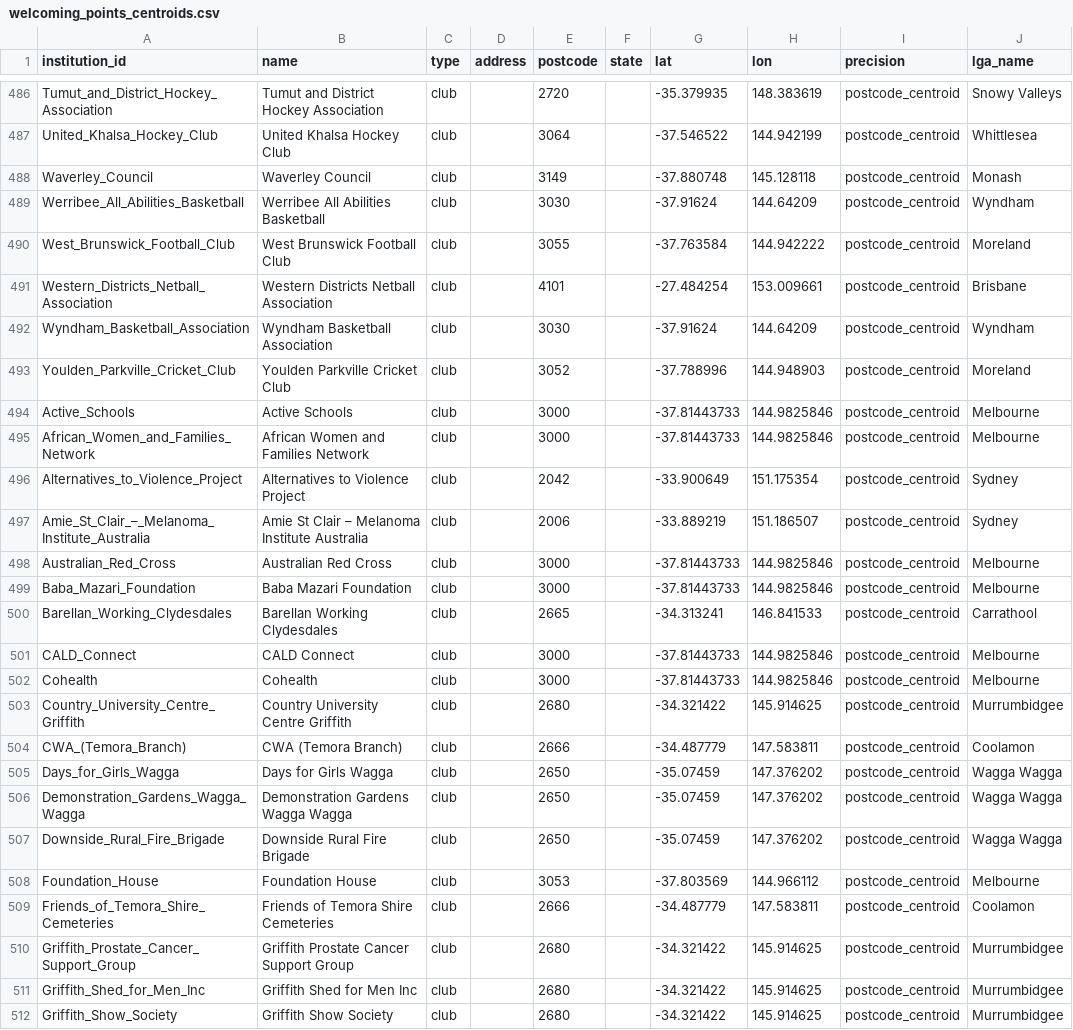
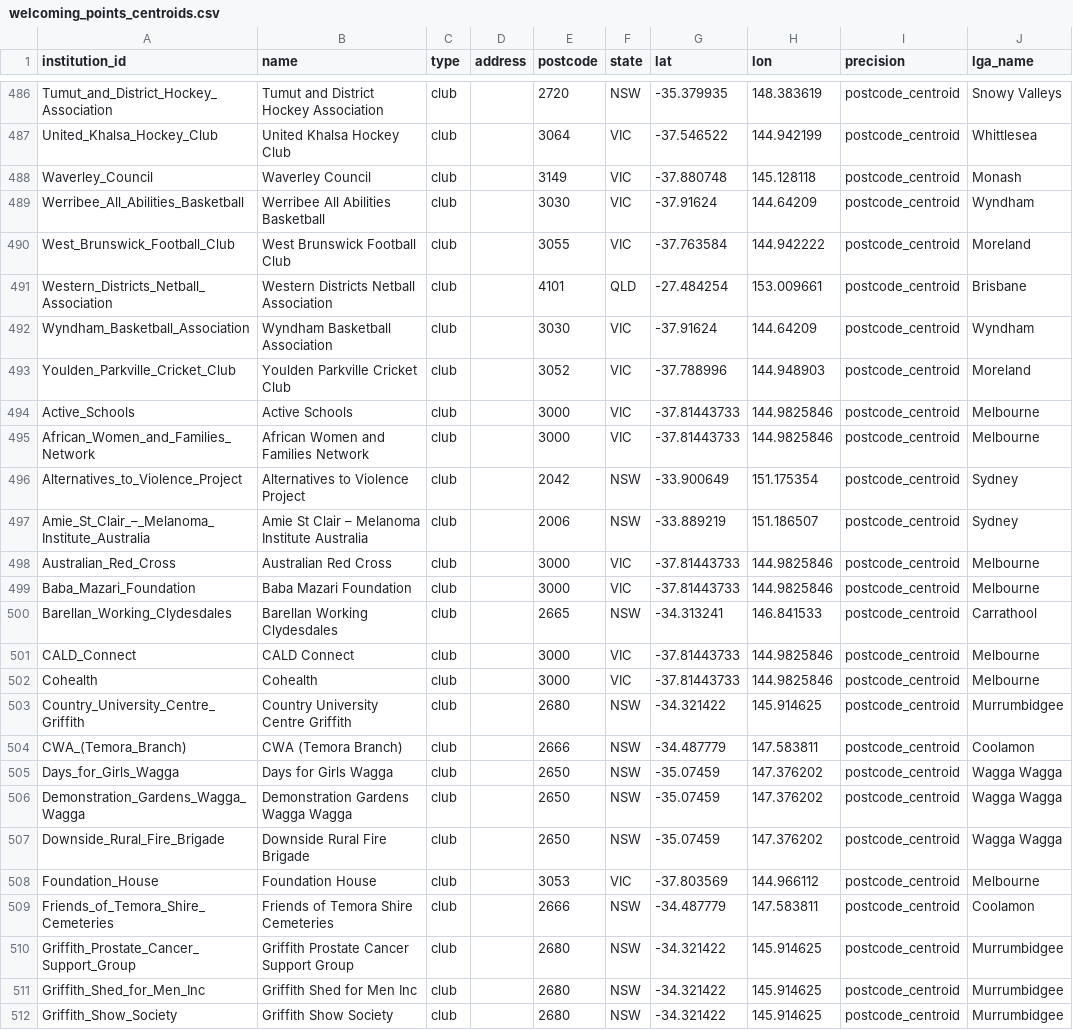
Before and after one commit to welcomingaustralia/welcoming-map, a CSV file: welcoming_points_centroids.csv, drawn as a sheet; only a part is shown, gaps mark what is left out; the diff covers the shown part only; the diff names each change by its address in the sheet, - before the commit and + after, or states it on an @@ line.

```diff
--- a/welcoming_points_centroids.csv
+++ b/welcoming_points_centroids.csv
-F486 (state): (empty)
+F486 (state): NSW
-F487:F490 (state): (empty)
+F487:F490 (state): VIC
-F491 (state): (empty)
+F491 (state): QLD
-F492:F495 (state): (empty)
+F492:F495 (state): VIC
-F496:F497 (state): (empty)
+F496:F497 (state): NSW
-F498:F499 (state): (empty)
+F498:F499 (state): VIC
-F500 (state): (empty)
+F500 (state): NSW
-F501:F502 (state): (empty)
+F501:F502 (state): VIC
-F503:F507 (state): (empty)
+F503:F507 (state): NSW
-F508 (state): (empty)
+F508 (state): VIC
-F509:F512 (state): (empty)
+F509:F512 (state): NSW
```
Also changed, not shown: 141 edited cells elsewhere in this file.
